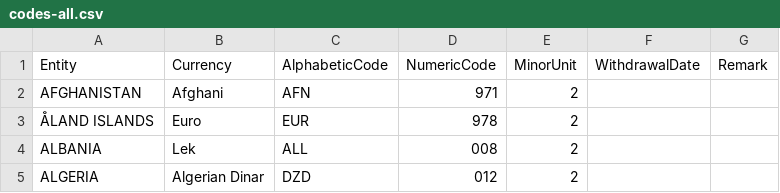
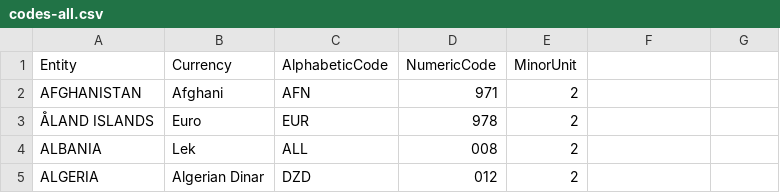
Before and after one commit to datasets/currency-codes, a CSV file: data/codes-all.csv, drawn as a sheet; only a part is shown.

Commit message:
Update codes-all.csv

```diff
--- a/data/codes-all.csv
+++ b/data/codes-all.csv
@@ -1,2 +1,2 @@
-Entity,Currency,AlphabeticCode,NumericCode,MinorUnit,WithdrawalDate,Remark
+Entity,Currency,AlphabeticCode,NumericCode,MinorUnit
 AFGHANISTAN,Afghani,AFN,971,2
```
